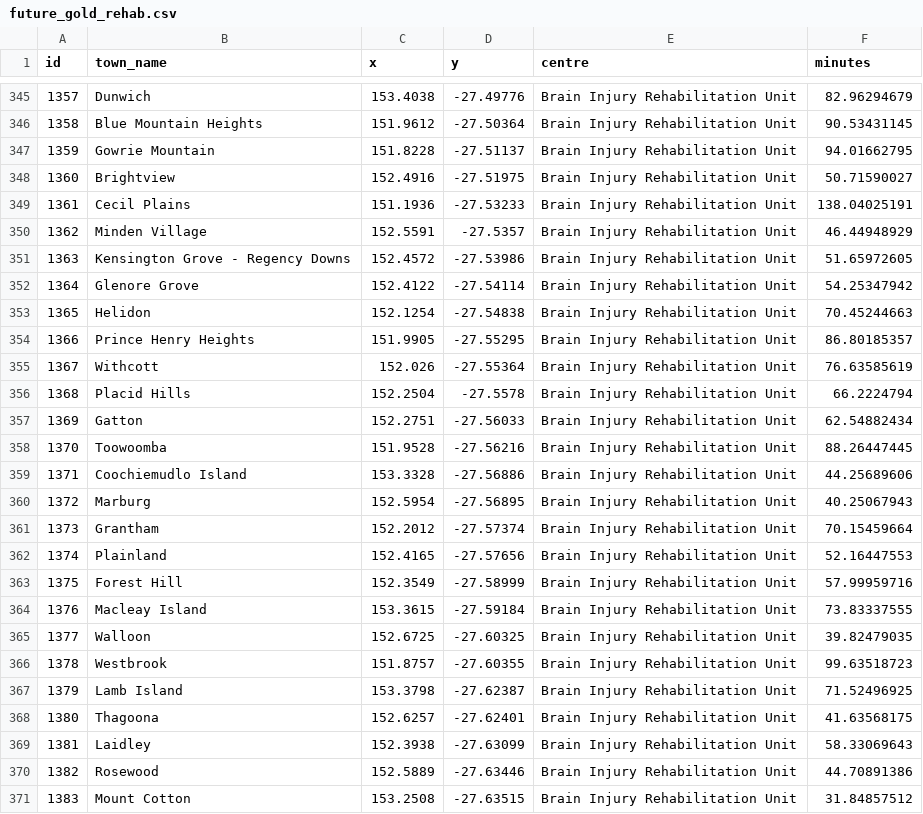
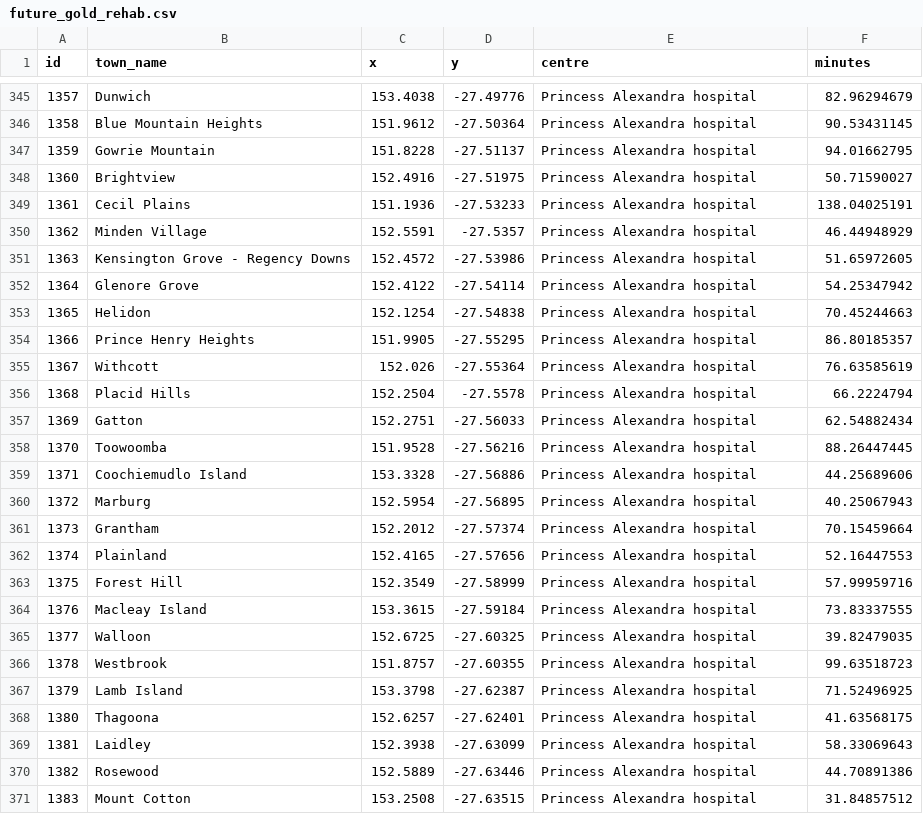
Before and after one commit to RWParsons/iTRAQI, a CSV file: input/rehab_times/future_gold_rehab.csv, drawn as a sheet; only a part is shown, gaps mark what is left out; the diff covers the shown part only.

```diff
--- a/input/rehab_times/future_gold_rehab.csv
+++ b/input/rehab_times/future_gold_rehab.csv
@@ -345,27 +345,27 @@
-1357,"Dunwich",153.4038,-27.49776,"Brain Injury Rehabilitation Unit",82.96294679
-1358,"Blue Mountain Heights",151.9612,-27.50364,"Brain Injury Rehabilitation Unit",90.53431145
-1359,"Gowrie Mountain",151.8228,-27.51137,"Brain Injury Rehabilitation Unit",94.01662795
-1360,"Brightview",152.4916,-27.51975,"Brain Injury Rehabilitation Unit",50.71590027
-1361,"Cecil Plains",151.1936,-27.53233,"Brain Injury Rehabilitation Unit",138.04025191
-1362,"Minden Village",152.5591,-27.5357,"Brain Injury Rehabilitation Unit",46.44948929
-1363,"Kensington Grove - Regency Downs",152.4572,-27.53986,"Brain Injury Rehabilitation Unit",51.65972605
-1364,"Glenore Grove",152.4122,-27.54114,"Brain Injury Rehabilitation Unit",54.25347942
-1365,"Helidon",152.1254,-27.54838,"Brain Injury Rehabilitation Unit",70.45244663
-1366,"Prince Henry Heights",151.9905,-27.55295,"Brain Injury Rehabilitation Unit",86.80185357
-1367,"Withcott",152.026,-27.55364,"Brain Injury Rehabilitation Unit",76.63585619
-1368,"Placid Hills",152.2504,-27.5578,"Brain Injury Rehabilitation Unit",66.2224794
-1369,"Gatton",152.2751,-27.56033,"Brain Injury Rehabilitation Unit",62.54882434
-1370,"Toowoomba",151.9528,-27.56216,"Brain Injury Rehabilitation Unit",88.26447445
-1371,"Coochiemudlo Island",153.3328,-27.56886,"Brain Injury Rehabilitation Unit",44.25689606
-1372,"Marburg",152.5954,-27.56895,"Brain Injury Rehabilitation Unit",40.25067943
-1373,"Grantham",152.2012,-27.57374,"Brain Injury Rehabilitation Unit",70.15459664
-1374,"Plainland",152.4165,-27.57656,"Brain Injury Rehabilitation Unit",52.16447553
-1375,"Forest Hill",152.3549,-27.58999,"Brain Injury Rehabilitation Unit",57.99959716
-1376,"Macleay Island",153.3615,-27.59184,"Brain Injury Rehabilitation Unit",73.83337555
-1377,"Walloon",152.6725,-27.60325,"Brain Injury Rehabilitation Unit",39.82479035
-1378,"Westbrook",151.8757,-27.60355,"Brain Injury Rehabilitation Unit",99.63518723
-1379,"Lamb Island",153.3798,-27.62387,"Brain Injury Rehabilitation Unit",71.52496925
-1380,"Thagoona",152.6257,-27.62401,"Brain Injury Rehabilitation Unit",41.63568175
-1381,"Laidley",152.3938,-27.63099,"Brain Injury Rehabilitation Unit",58.33069643
-1382,"Rosewood",152.5889,-27.63446,"Brain Injury Rehabilitation Unit",44.70891386
-1383,"Mount Cotton",153.2508,-27.63515,"Brain Injury Rehabilitation Unit",31.84857512
+1357,"Dunwich",153.4038,-27.49776,"Princess Alexandra hospital",82.96294679
+1358,"Blue Mountain Heights",151.9612,-27.50364,"Princess Alexandra hospital",90.53431145
+1359,"Gowrie Mountain",151.8228,-27.51137,"Princess Alexandra hospital",94.01662795
+1360,"Brightview",152.4916,-27.51975,"Princess Alexandra hospital",50.71590027
+1361,"Cecil Plains",151.1936,-27.53233,"Princess Alexandra hospital",138.04025191
+1362,"Minden Village",152.5591,-27.5357,"Princess Alexandra hospital",46.44948929
+1363,"Kensington Grove - Regency Downs",152.4572,-27.53986,"Princess Alexandra hospital",51.65972605
+1364,"Glenore Grove",152.4122,-27.54114,"Princess Alexandra hospital",54.25347942
+1365,"Helidon",152.1254,-27.54838,"Princess Alexandra hospital",70.45244663
+1366,"Prince Henry Heights",151.9905,-27.55295,"Princess Alexandra hospital",86.80185357
+1367,"Withcott",152.026,-27.55364,"Princess Alexandra hospital",76.63585619
+1368,"Placid Hills",152.2504,-27.5578,"Princess Alexandra hospital",66.2224794
+1369,"Gatton",152.2751,-27.56033,"Princess Alexandra hospital",62.54882434
+1370,"Toowoomba",151.9528,-27.56216,"Princess Alexandra hospital",88.26447445
+1371,"Coochiemudlo Island",153.3328,-27.56886,"Princess Alexandra hospital",44.25689606
+1372,"Marburg",152.5954,-27.56895,"Princess Alexandra hospital",40.25067943
+1373,"Grantham",152.2012,-27.57374,"Princess Alexandra hospital",70.15459664
+1374,"Plainland",152.4165,-27.57656,"Princess Alexandra hospital",52.16447553
+1375,"Forest Hill",152.3549,-27.58999,"Princess Alexandra hospital",57.99959716
+1376,"Macleay Island",153.3615,-27.59184,"Princess Alexandra hospital",73.83337555
+1377,"Walloon",152.6725,-27.60325,"Princess Alexandra hospital",39.82479035
+1378,"Westbrook",151.8757,-27.60355,"Princess Alexandra hospital",99.63518723
+1379,"Lamb Island",153.3798,-27.62387,"Princess Alexandra hospital",71.52496925
+1380,"Thagoona",152.6257,-27.62401,"Princess Alexandra hospital",41.63568175
+1381,"Laidley",152.3938,-27.63099,"Princess Alexandra hospital",58.33069643
+1382,"Rosewood",152.5889,-27.63446,"Princess Alexandra hospital",44.70891386
+1383,"Mount Cotton",153.2508,-27.63515,"Princess Alexandra hospital",31.84857512
```
Also changed, not shown: 13 added rows and 84 edited cells elsewhere in this file, input/rehab_times/all_rehab_time.csv, input/rehab_times/gold_rehab.csv, 4 other files.
